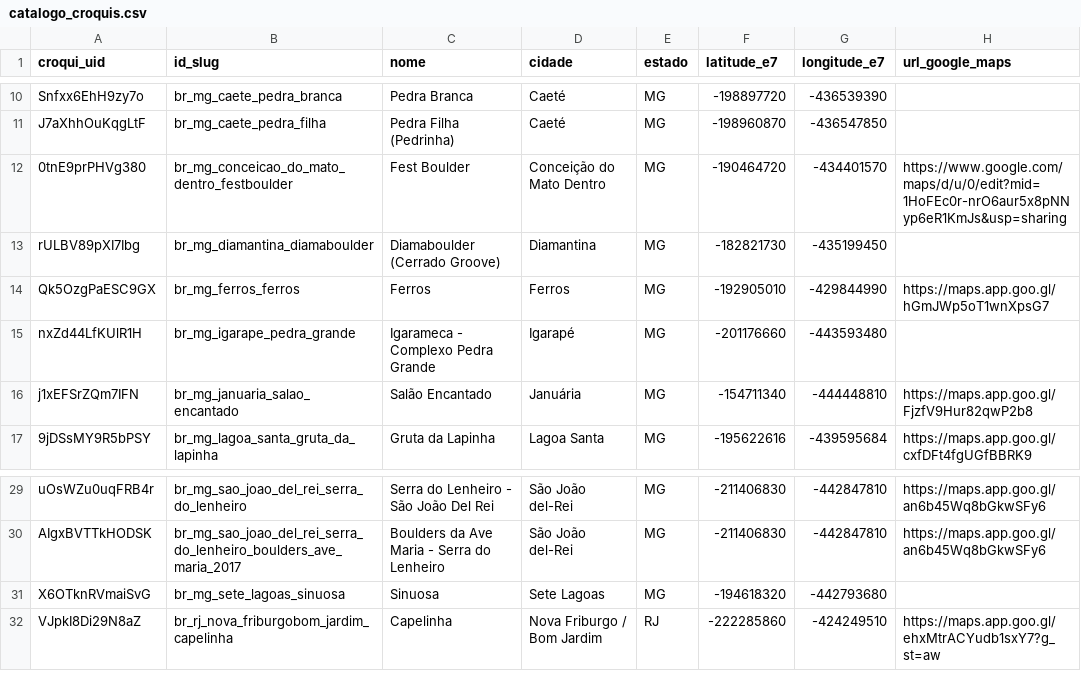
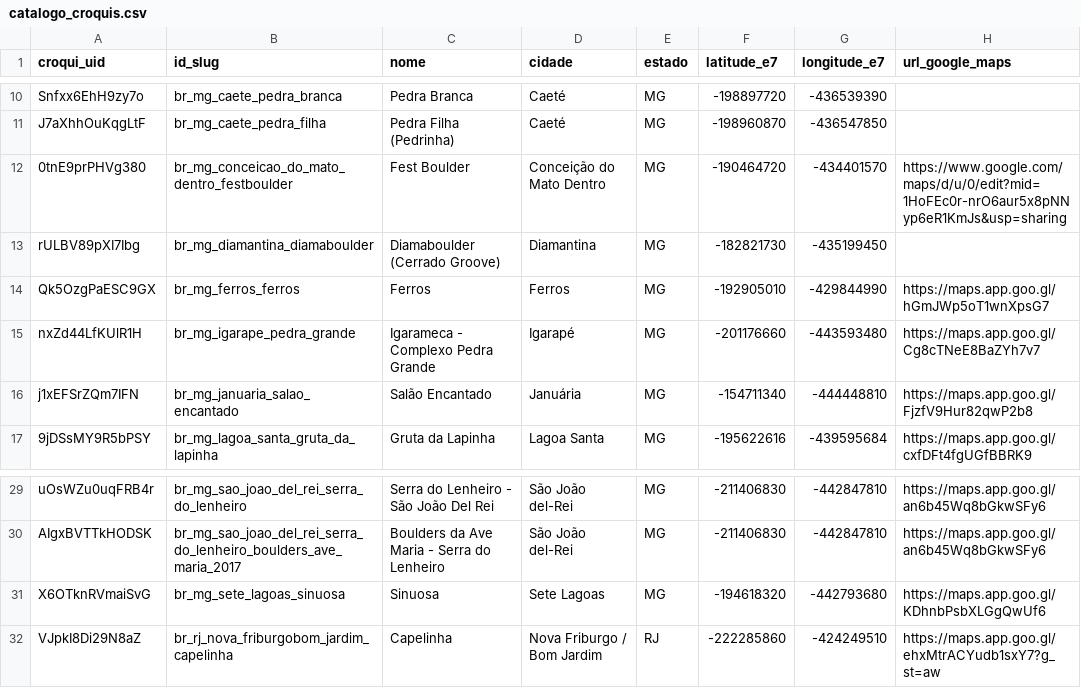
Before and after one commit to aresta-climb/aresta_db, a CSV file: generated/catalogo_croquis.csv, drawn as a sheet; only a part is shown, gaps mark what is left out.

```diff
--- a/generated/catalogo_croquis.csv
+++ b/generated/catalogo_croquis.csv
@@ -14,3 +14,3 @@ rULBV89pXI7Ibg,br_mg_diamantina_diamaboulder,Diamaboulder (Cerrado Groove),Diama
 Qk5OzgPaESC9GX,br_mg_ferros_ferros,Ferros,Ferros,MG,-192905010,-429844990,https://maps.app.goo.gl/hGmJWp5oT1wnXpsG7
-nxZd44LfKUlR1H,br_mg_igarape_pedra_grande,Igarameca - Complexo Pedra Grande,Igarapé,MG,-201176660,-443593480,
+nxZd44LfKUlR1H,br_mg_igarape_pedra_grande,Igarameca - Complexo Pedra Grande,Igarapé,MG,-201176660,-443593480,https://maps.app.goo.gl/Cg8cTNeE8BaZYh7v7
 j1xEFSrZQm7IFN,br_mg_januaria_salao_encantado,Salão Encantado,Januária,MG,-154711340,-444448810,https://maps.app.goo.gl/FjzfV9Hur82qwP2b8
@@ -30,3 +30,3 @@ uOsWZu0uqFRB4r,br_mg_sao_joao_del_rei_serra_do_lenheiro,Serra do Lenheiro - São
 AIgxBVTTkHODSK,br_mg_sao_joao_del_rei_serra_do_lenheiro_boulders_ave_maria_2017,Boulders da Ave Maria - Serra do Lenheiro,São João del-Rei,MG,-211406830,-442847810,https://maps.app.goo.gl/an6b45Wq8bGkwSFy6
-X6OTknRVmaiSvG,br_mg_sete_lagoas_sinuosa,Sinuosa,Sete Lagoas,MG,-194618320,-442793680,
+X6OTknRVmaiSvG,br_mg_sete_lagoas_sinuosa,Sinuosa,Sete Lagoas,MG,-194618320,-442793680,https://maps.app.goo.gl/KDhnbPsbXLGgQwUf6
 VJpkI8Di29N8aZ,br_rj_nova_friburgobom_jardim_capelinha,Capelinha,Nova Friburgo / Bom Jardim,RJ,-222285860,-424249510,https://maps.app.goo.gl/ehxMtrACYudb1sxY7?g_st=aw
```
Also changed, not shown: 32 other files.
